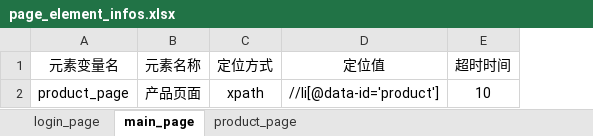
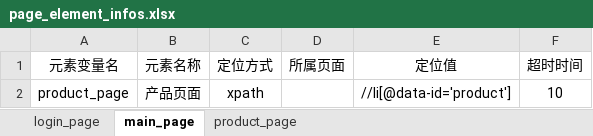
Before and after one commit to JiangLinChen94/ZenTaoTestPro, an Excel workbook: page_element_infos/page_element_infos.xlsx, sheet main_page, drawn as a sheet; values as stored, in another font and other column widths than the file's, no borders; the diff names each change by its address in the sheet, - before the commit and + after, or states it on an @@ line.

```diff
--- a/page_element_infos/page_element_infos.xlsx (sheet main_page)
+++ b/page_element_infos/page_element_infos.xlsx (sheet main_page)
+column D (所属页面), empty
```
Also changed, not shown: sheet login_page, sheet product_page, 11 other files.
